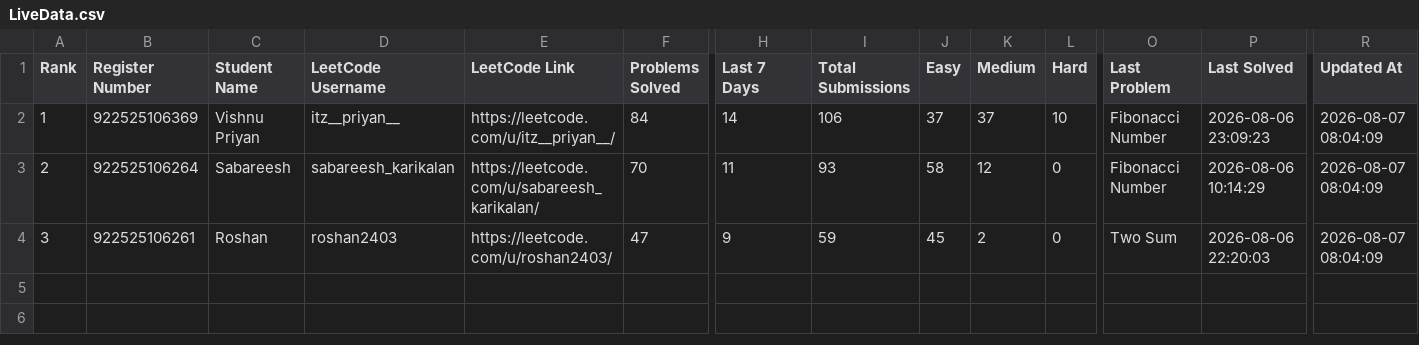
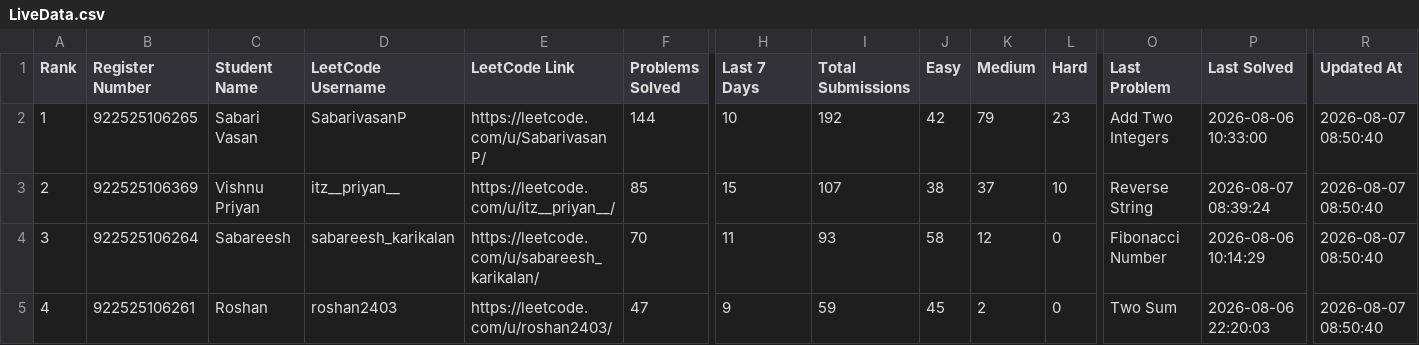
Before and after one commit to sabareesh2008/leetcode_tracker, a CSV file: LiveData.csv, drawn as a sheet; only a part is shown, gaps mark what is left out; addresses are those after the commit; rows hold the shown columns only; the diff names each change by its address in the sheet, - before the commit and + after, or states it on an @@ line.

```diff
--- a/LiveData.csv
+++ b/LiveData.csv
-B2 (Register Number): 922525106369
+B2 (Register Number): 922525106265
-C2 (Student Name): Vishnu Priyan
+C2 (Student Name): Sabari Vasan
-D2 (LeetCode Username): itz__priyan__
+D2 (LeetCode Username): SabarivasanP
-E2 (LeetCode Link): https://leetcode.com/u/itz__priyan__/
+E2 (LeetCode Link): https://leetcode.com/u/SabarivasanP/
-F2 (Problems Solved): 84
+F2 (Problems Solved): 144
-H2 (Last 7 Days): 14
+H2 (Last 7 Days): 10
-I2 (Total Submissions): 106
+I2 (Total Submissions): 192
-J2 (Easy): 37
+J2 (Easy): 42
-K2 (Medium): 37
+K2 (Medium): 79
-L2 (Hard): 10
+L2 (Hard): 23
-O2 (Last Problem): Fibonacci Number
+O2 (Last Problem): Add Two Integers
-P2 (Last Solved): 2026-08-06 23:09:23
+P2 (Last Solved): 2026-08-06 10:33:00
-R2 (Updated At): 2026-08-07 08:04:09
+R2 (Updated At): 2026-08-07 08:50:40
+row 3: 2 | 922525106369 | Vishnu Priyan | itz__priyan__ | https://leetcode.com/u/itz__priyan__/ | 85 | 15 | 107 | 38 | 37 | 10 | Reverse String | 2026-08-07 08:39:24 | 2026-08-07 08:50:40
-A4 (Rank): 2
+A4 (Rank): 3
-R4:R5 (Updated At): 2026-08-07 08:04:09
+R4:R5 (Updated At): 2026-08-07 08:50:40
-A5 (Rank): 3
+A5 (Rank): 4
```
Also changed, not shown: DailyActivity.csv, History.csv, 3 other files.
